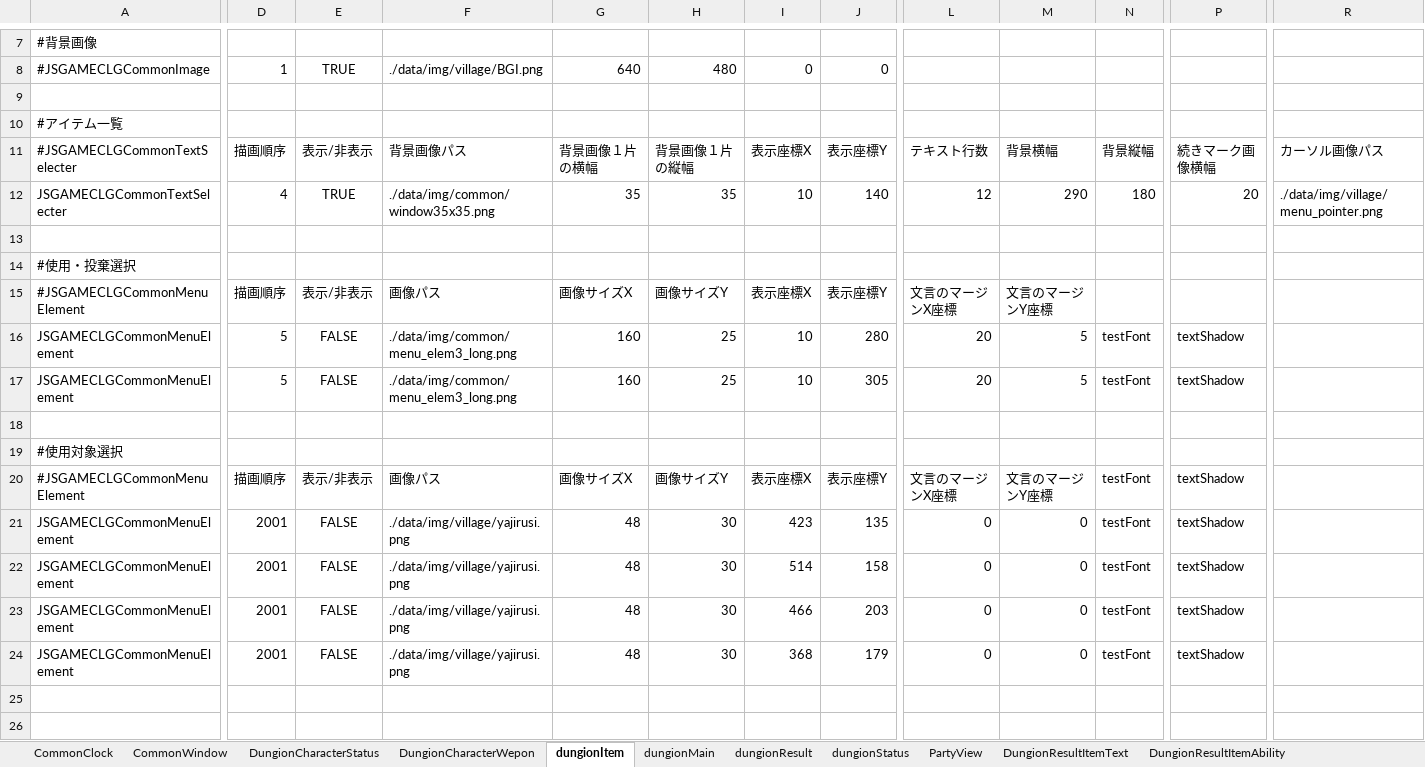
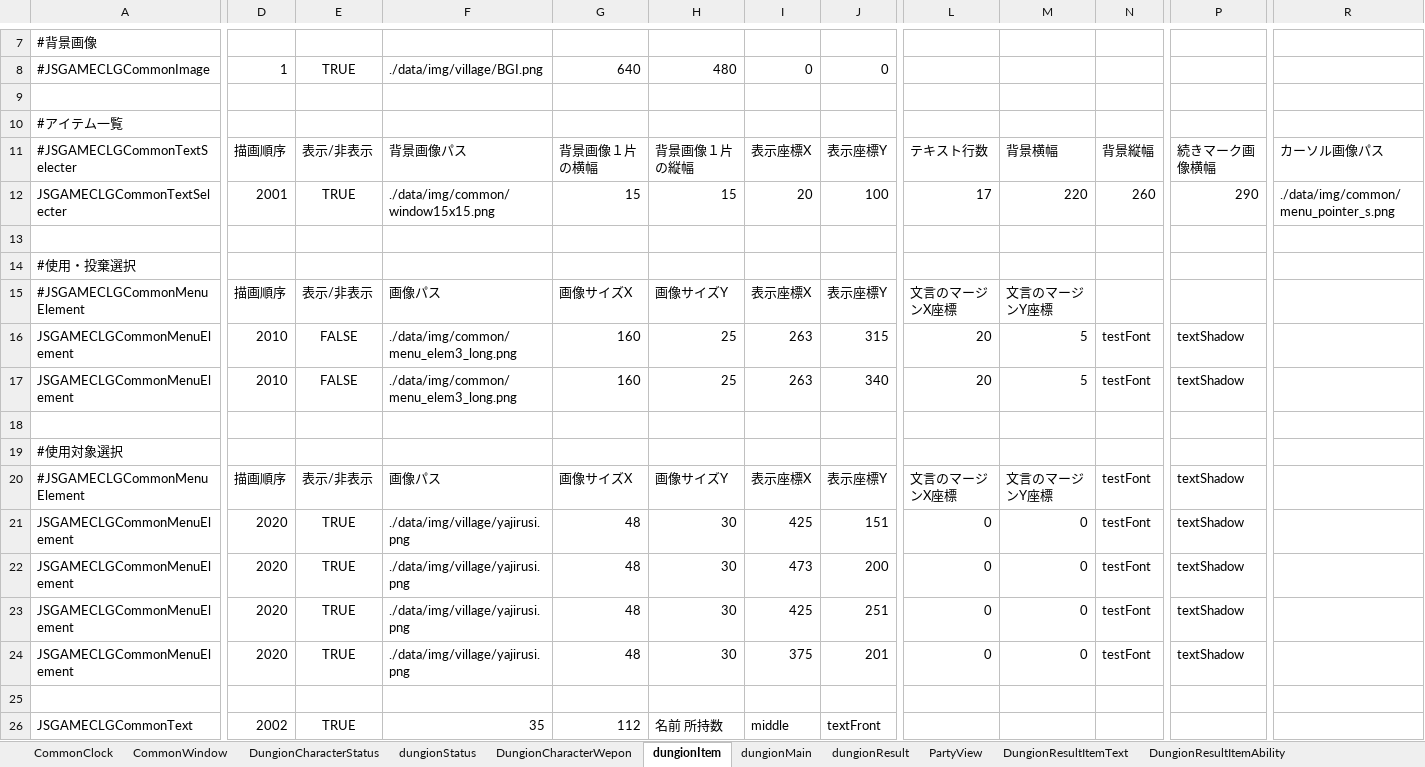
Before and after one commit to javel555/JSTOHO, an Excel workbook: master/disp/dungion/ダンジョン画面マスタ管理.xlsm, sheet dungionItem, drawn as a sheet; only a part is shown, gaps mark what is left out; values as stored, in another font and other column widths than the file's, no borders; charts and pictures not drawn; rows hold the shown columns only; the diff covers the shown part only; the diff names each change by its address in the sheet, - before the commit and + after, or states it on an @@ line.

```diff
--- a/master/disp/dungion/ダンジョン画面マスタ管理.xlsm (sheet dungionItem)
+++ b/master/disp/dungion/ダンジョン画面マスタ管理.xlsm (sheet dungionItem)
@@ sheet tab order changed: CommonClock | CommonWindow | DungionCharacterStatus | dungionStatus | DungionCharacterWepon | dungionItem | dungionMain | dungionResult | PartyView | DungionResultItemText | DungionResultItemAbility @@
-D12: 4
+D12: 2001
-F12: ./data/img/common/window35x35.png
+F12: ./data/img/common/window15x15.png
-G12: 35
+G12: 15
-H12: 35
+H12: 15
-I12: 10
+I12: 20
-J12: 140
+J12: 100
-L12: 12
+L12: 17
-M12: 290
+M12: 220
-N12: 180
+N12: 260
-P12: 20
+P12: 290
-R12: ./data/img/village/menu_pointer.png
+R12: ./data/img/common/menu_pointer_s.png
-D16:D17: 5
+D16:D17: 2010
-I16:I17: 10
+I16:I17: 263
-J16: 280
+J16: 315
-J17: 305
+J17: 340
-D21:D24: 2001
+D21:D24: 2020
-E21:E24: FALSE
+E21:E24: TRUE
-I21: 423
+I21: 425
-J21: 135
+J21: 151
-I22: 514
+I22: 473
-J22: 158
+J22: 200
-I23: 466
+I23: 425
-J23: 203
+J23: 251
-I24: 368
+I24: 375
-J24: 179
+J24: 201
+row 25: (empty)
+row 26: JSGAMECLGCommonText | 2002 | TRUE | 35 | 112 | 名前 所持数 | middle | textFront
```
Also changed, not shown: 2 edited cells elsewhere in this sheet, sheet DungionCharacterStatus, sheet dungionResult, sheet DungionCharacterWepon, sheet dungionStatus, charts or pictures, 7 other files.
